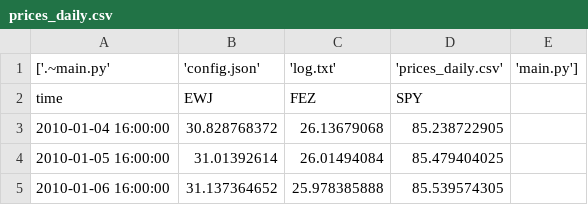
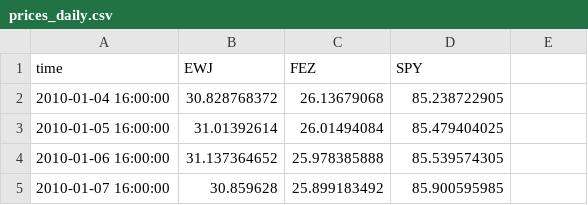
Before and after one commit to Rmak18/Systematic-Trading, a CSV file: prices_daily.csv, drawn as a sheet; only a part is shown; the shorter side is filled out with more unchanged rows.

Commit message:
Update prices_daily.csv

```diff
--- a/prices_daily.csv
+++ b/prices_daily.csv
@@ -1,2 +1 @@
-['.~main.py', 'config.json', 'log.txt', 'prices_daily.csv', 'main.py']
 time,EWJ,FEZ,SPY
```
